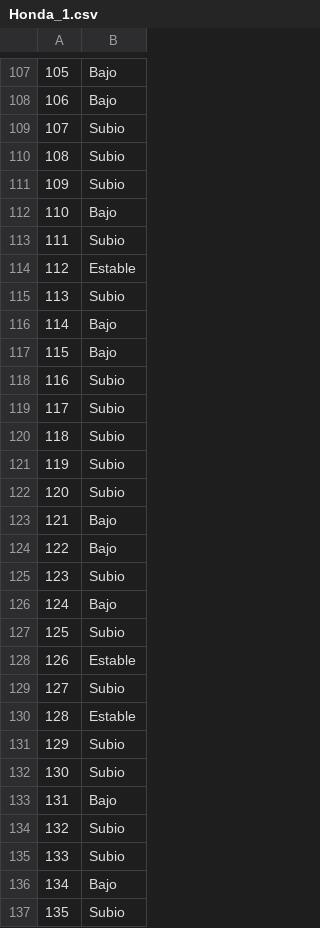
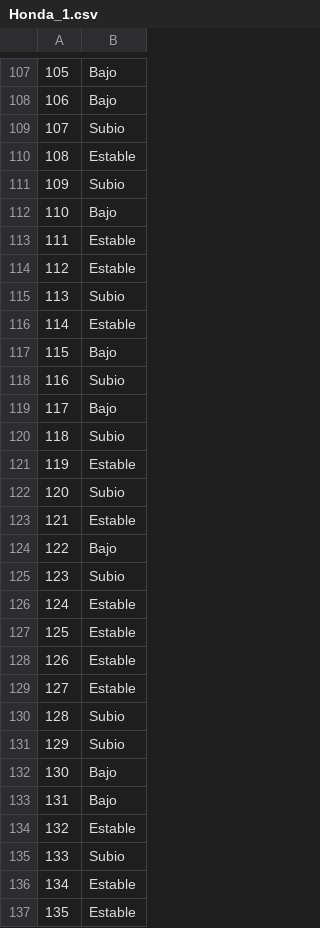
Before and after one commit to JuanDeutsch/IO, a CSV file: DATOS/Honda_1.csv, drawn as a sheet; only a part is shown, gaps mark what is left out; the diff covers the shown part only.

```diff
--- a/DATOS/Honda_1.csv
+++ b/DATOS/Honda_1.csv
@@ -109,29 +109,29 @@
 107,Subio
-108,Subio
+108,Estable
 109,Subio
 110,Bajo
-111,Subio
+111,Estable
 112,Estable
 113,Subio
-114,Bajo
+114,Estable
 115,Bajo
 116,Subio
-117,Subio
+117,Bajo
 118,Subio
-119,Subio
+119,Estable
 120,Subio
-121,Bajo
+121,Estable
 122,Bajo
 123,Subio
-124,Bajo
-125,Subio
+124,Estable
+125,Estable
 126,Estable
-127,Subio
-128,Estable
+127,Estable
+128,Subio
 129,Subio
-130,Subio
+130,Bajo
 131,Bajo
-132,Subio
+132,Estable
 133,Subio
-134,Bajo
-135,Subio
+134,Estable
+135,Estable
```
Also changed, not shown: 94 edited cells elsewhere in this file, 4 other files.
